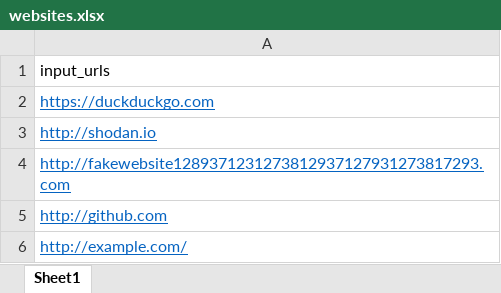
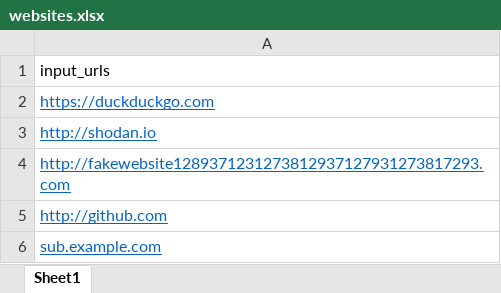
Before and after one commit to nikolozsec/webr, an Excel workbook: websites.xlsx, sheet Sheet1, drawn as a sheet; values as stored, in another font and other column widths than the file's, no borders; the diff names each change by its address in the sheet, - before the commit and + after, or states it on an @@ line.

```diff
--- a/websites.xlsx (sheet Sheet1)
+++ b/websites.xlsx (sheet Sheet1)
-A6: http://example.com/
+A6: sub.example.com
```
Also changed, not shown: 10 other files.
